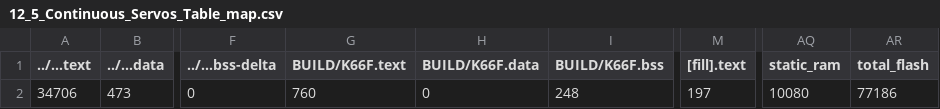
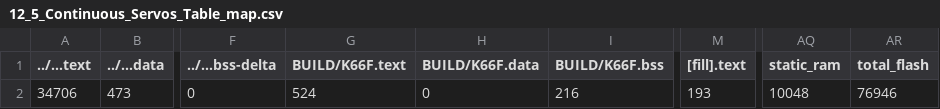
Before and after one commit to GakuSenDeSu/mbed12, a CSV file: 12_5_Continuous_Servos_Table/BUILD/K66F/GCC_ARM/12_5_Continuous_Servos_Table_map.csv, drawn as a sheet; only a part is shown, gaps mark what is left out; the diff names each change by its address in the sheet, - before the commit and + after, or states it on an @@ line.

```diff
--- a/12_5_Continuous_Servos_Table/BUILD/K66F/GCC_ARM/12_5_Continuous_Servos_Table_map.csv
+++ b/12_5_Continuous_Servos_Table/BUILD/K66F/GCC_ARM/12_5_Continuous_Servos_Table_map.csv
-G2 (BUILD/K66F.text): 760
+G2 (BUILD/K66F.text): 524
-I2 (BUILD/K66F.bss): 248
+I2 (BUILD/K66F.bss): 216
-M2 ([fill].text): 197
+M2 ([fill].text): 193
-AQ2 (static_ram): 10080
+AQ2 (static_ram): 10048
-AR2 (total_flash): 77186
+AR2 (total_flash): 76946
```
Also changed, not shown: 13 other files.
